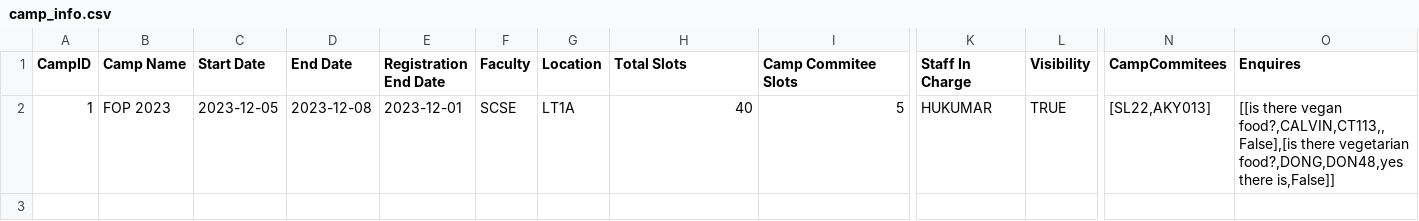
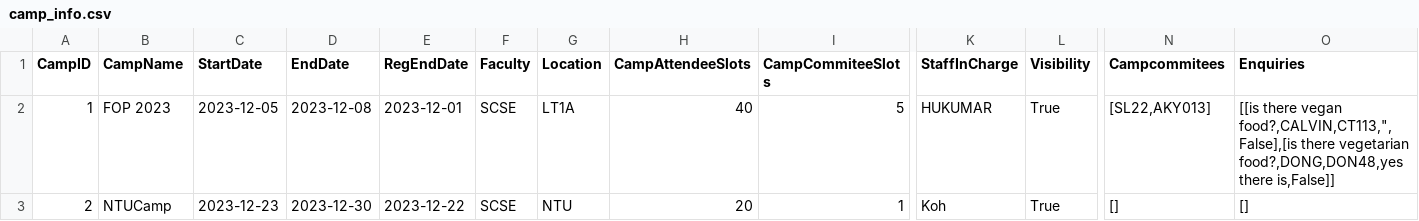
Before and after one commit to jerrell-y/SC2002-Assignment-2023, a CSV file: CAM Application/data/camp_info.csv, drawn as a sheet; only a part is shown, gaps mark what is left out; rows hold the shown columns only; the diff names each change by its address in the sheet, - before the commit and + after, or states it on an @@ line.

```diff
--- a/CAM Application/data/camp_info.csv
+++ b/CAM Application/data/camp_info.csv
-B1: Camp Name
+B1: CampName
-C1: Start Date
+C1: StartDate
-D1: End Date
+D1: EndDate
-E1: Registration End Date
+E1: RegEndDate
-H1: Total Slots
+H1: CampAttendeeSlots
-I1: Camp Commitee Slots
+I1: CampCommiteeSlots
-K1: Staff In Charge
+K1: StaffInCharge
-N1: CampCommitees
+N1: Campcommitees
-O1: Enquires
+O1: Enquiries
-L2 (Visibility): TRUE
+L2 (Visibility): True
-O2 (Enquiries): …there vegan food?,CALVIN,CT113,,False],[is there vegetarian…
+O2 (Enquiries): …there vegan food?,CALVIN,CT113,",False],[is there vegetarian…
+row 3: 2 | NTUCamp | 2023-12-23 | 2023-12-30 | 2023-12-22 | SCSE | NTU | 20 | 1 | Koh | True | [] | []
```
Also changed, not shown: CAM Application/data/staff_list.csv, CAM Application/data/student_list.csv, 19 other files.
